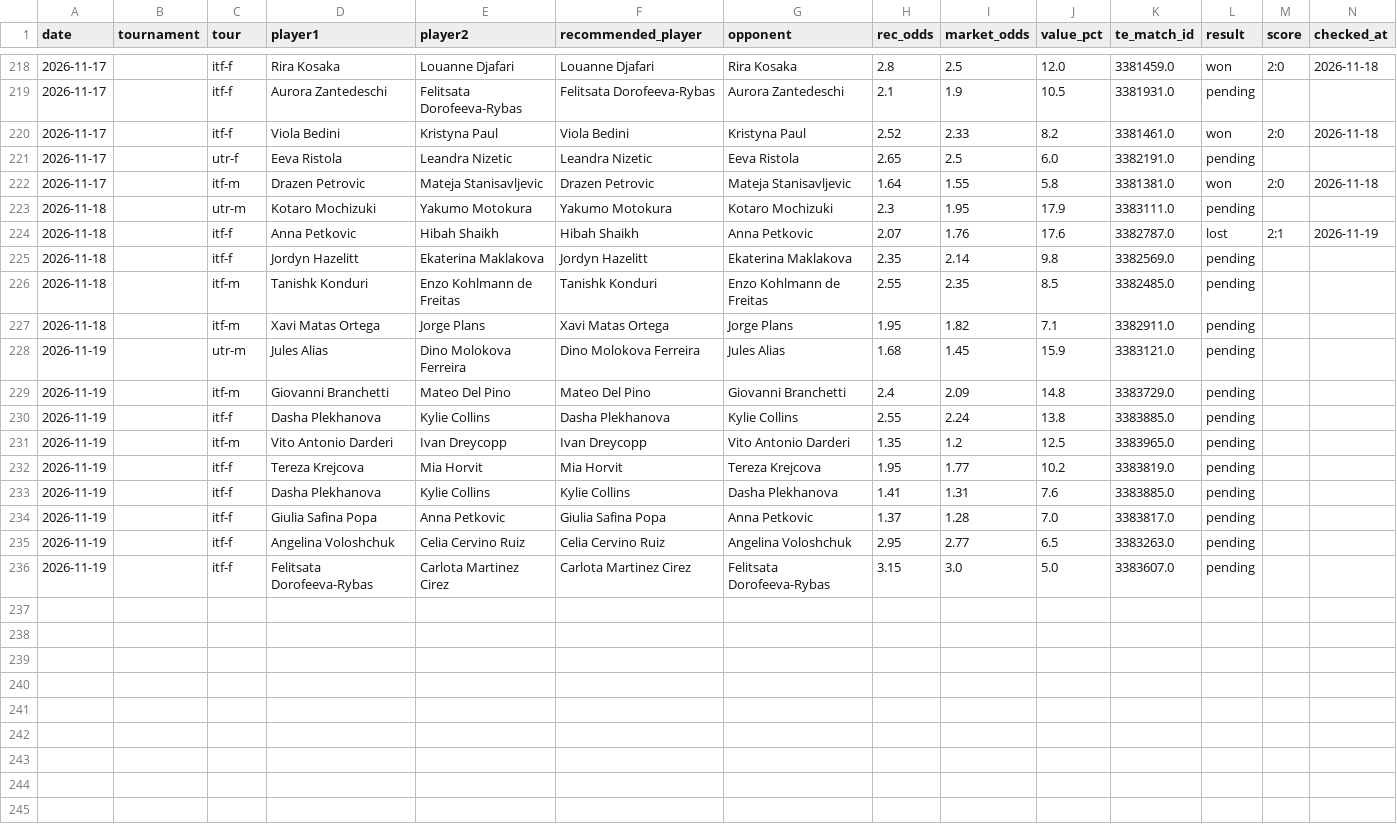
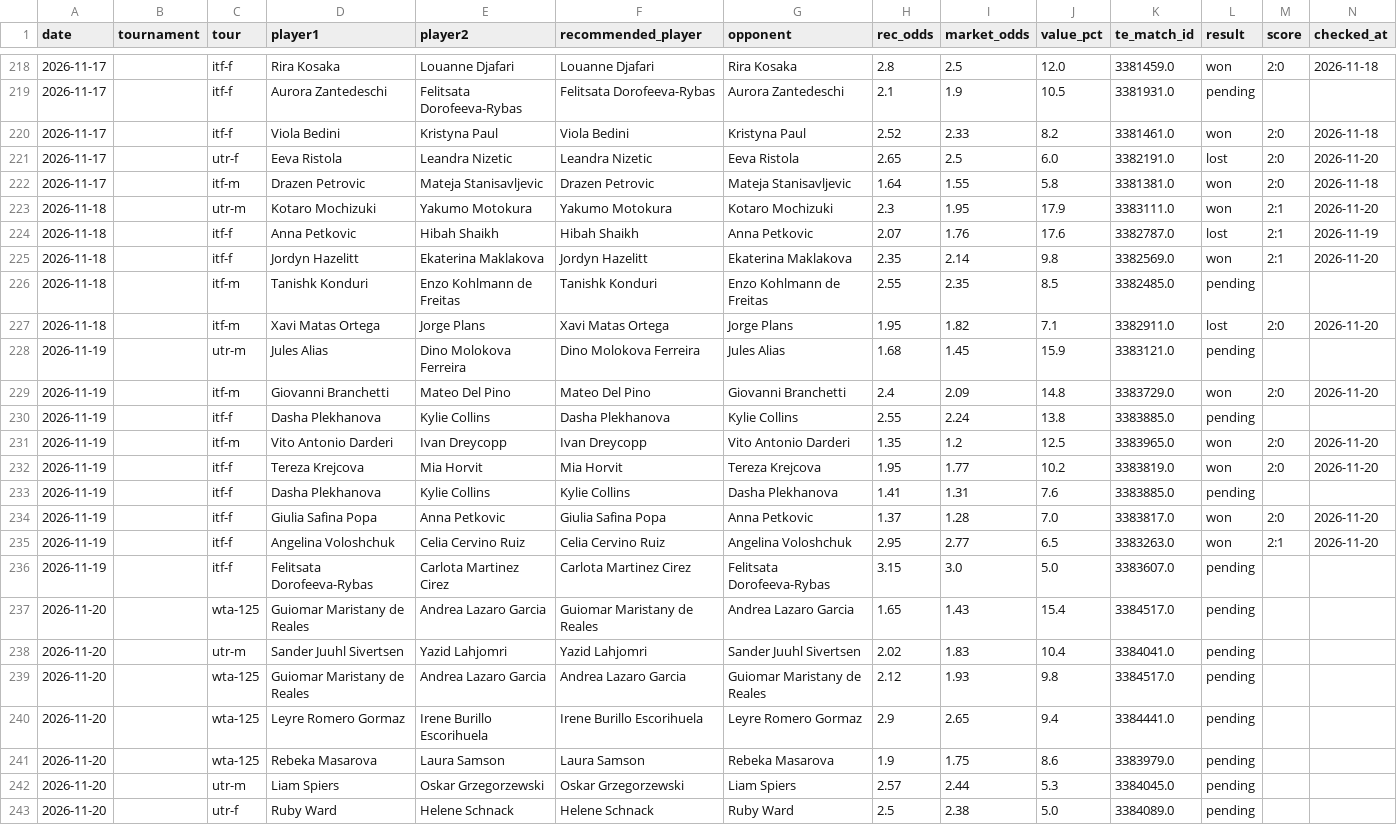
Before and after one commit to andrei0182/pariuri, a CSV file: tennis/stats/market_value_log.csv, drawn as a sheet; only a part is shown, gaps mark what is left out; rows hold the shown columns only; the diff names each change by its address in the sheet, - before the commit and + after, or states it on an @@ line.

```diff
--- a/tennis/stats/market_value_log.csv
+++ b/tennis/stats/market_value_log.csv
-L221 (result): pending
+L221 (result): lost
-M221 (score): (empty)
+M221 (score): 2:0
-N221 (checked_at): (empty)
+N221 (checked_at): 2026-11-20
-L223 (result): pending
+L223 (result): won
-M223 (score): (empty)
+M223 (score): 2:1
-N223 (checked_at): (empty)
+N223 (checked_at): 2026-11-20
-L225 (result): pending
+L225 (result): won
-M225 (score): (empty)
+M225 (score): 2:1
-N225 (checked_at): (empty)
+N225 (checked_at): 2026-11-20
-L227 (result): pending
+L227 (result): lost
-M227 (score): (empty)
+M227 (score): 2:0
-N227 (checked_at): (empty)
+N227 (checked_at): 2026-11-20
-L229 (result): pending
+L229 (result): won
-M229 (score): (empty)
+M229 (score): 2:0
-N229 (checked_at): (empty)
+N229 (checked_at): 2026-11-20
-L231:L232 (result): pending
+L231:L232 (result): won
-M231:M232 (score): (empty)
+M231:M232 (score): 2:0
-N231:N232 (checked_at): (empty)
+N231:N232 (checked_at): 2026-11-20
-L234:L235 (result): pending
+L234:L235 (result): won
-M234 (score): (empty)
+M234 (score): 2:0
-N234:N235 (checked_at): (empty)
+N234:N235 (checked_at): 2026-11-20
-M235 (score): (empty)
+M235 (score): 2:1
+row 237: 2026-11-20 |  | wta-125 | Guiomar Maristany de Reales | Andrea Lazaro Garcia | Guiomar Maristany de Reales | Andrea Lazaro Garcia | 1.65 | 1.43 | 15.4 | 3384517.0 | pending
+row 238: 2026-11-20 |  | utr-m | Sander Juuhl Sivertsen | Yazid Lahjomri | Yazid Lahjomri | Sander Juuhl Sivertsen | 2.02 | 1.83 | 10.4 | 3384041.0 | pending
+row 239: 2026-11-20 |  | wta-125 | Guiomar Maristany de Reales | Andrea Lazaro Garcia | Andrea Lazaro Garcia | Guiomar Maristany de Reales | 2.12 | 1.93 | 9.8 | 3384517.0 | pending
+row 240: 2026-11-20 |  | wta-125 | Leyre Romero Gormaz | Irene Burillo Escorihuela | Irene Burillo Escorihuela | Leyre Romero Gormaz | 2.9 | 2.65 | 9.4 | 3384441.0 | pending
+row 241: 2026-11-20 |  | wta-125 | Rebeka Masarova | Laura Samson | Laura Samson | Rebeka Masarova | 1.9 | 1.75 | 8.6 | 3383979.0 | pending
+row 242: 2026-11-20 |  | utr-m | Liam Spiers | Oskar Grzegorzewski | Oskar Grzegorzewski | Liam Spiers | 2.57 | 2.44 | 5.3 | 3384045.0 | pending
+row 243: 2026-11-20 |  | utr-f | Ruby Ward | Helene Schnack | Helene Schnack | Ruby Ward | 2.5 | 2.38 | 5.0 | 3384089.0 | pending
```
Also changed, not shown: tennis/stats/model90_log.csv, tennis/stats/recommendation_stats.csv, 4 other files.
